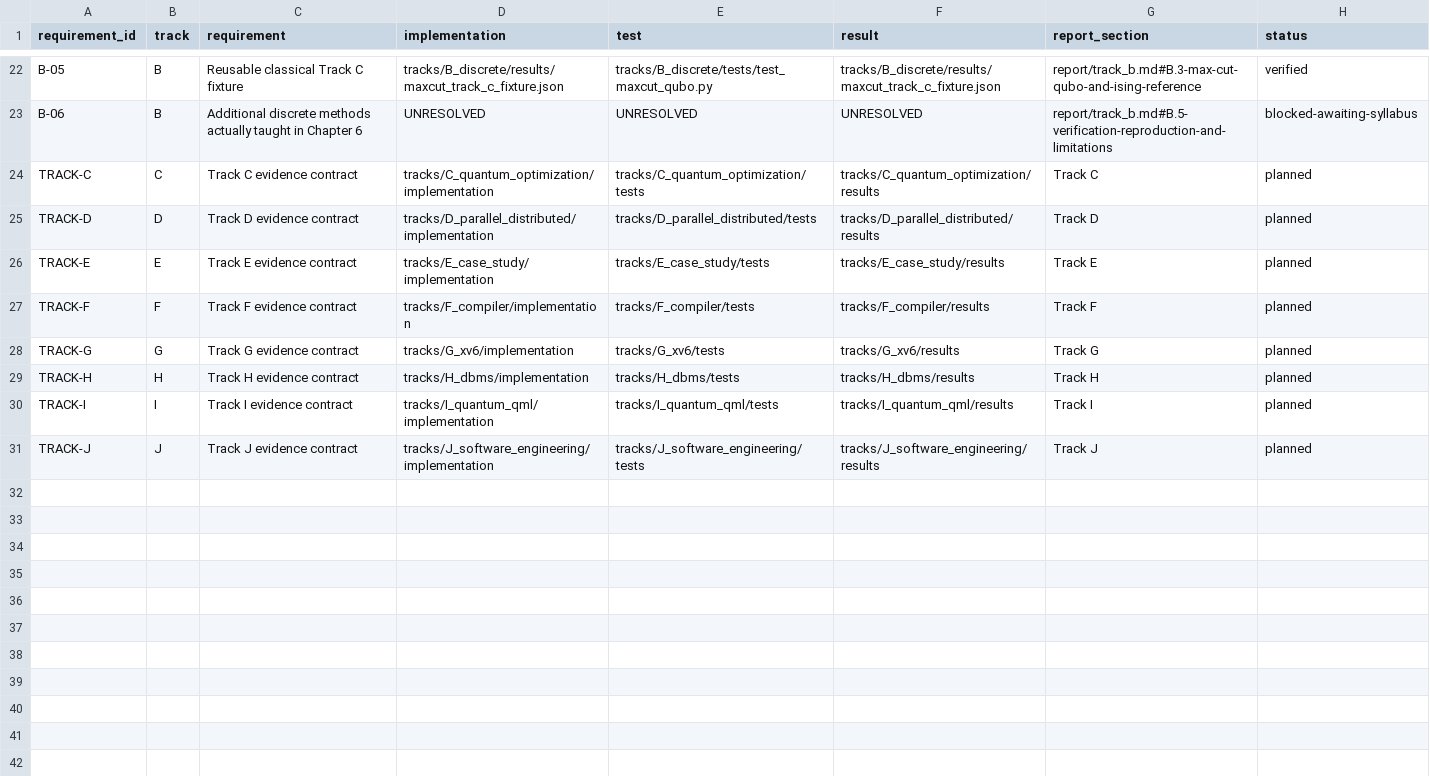
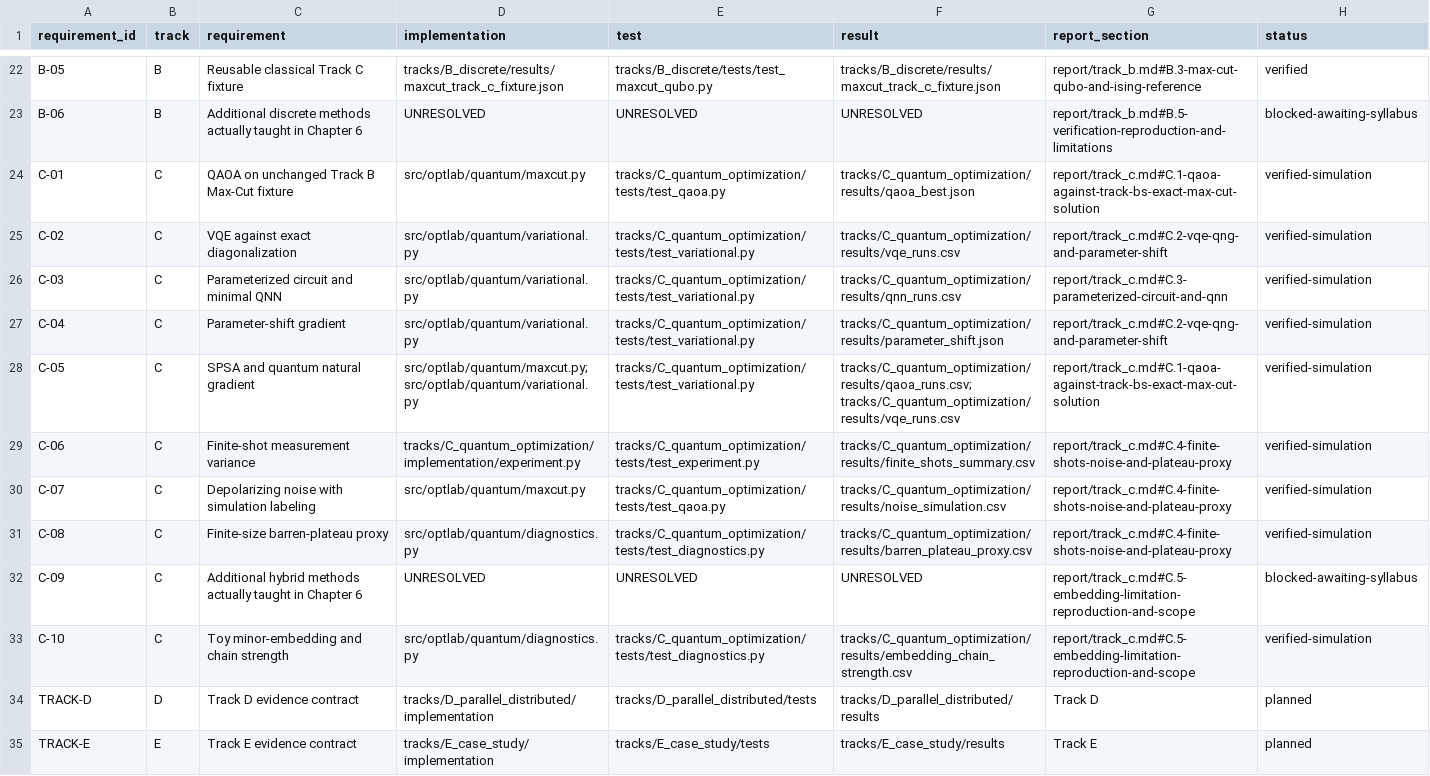
Before and after one commit to star-lord1234/OT_LAB8, a CSV file: coverage_matrix.csv, drawn as a sheet; only a part is shown, gaps mark what is left out; the shorter side is filled out with more unchanged rows; removed rows and columns are numbered as before the commit, all else as after; the diff names each change by its address in the sheet, - before the commit and + after, or states it on an @@ line.

Commit message:
[AI:Codex] Implement Track C quantum optimization

```diff
--- a/coverage_matrix.csv
+++ b/coverage_matrix.csv
-row 24: TRACK-C | C | Track C evidence contract | tracks/C_quantum_optimization/implementation | tracks/C_quantum_optimization/tests | tracks/C_quantum_optimization/results | Track C | planned
+row 24: C-01 | C | QAOA on unchanged Track B Max-Cut fixture | src/optlab/quantum/maxcut.py | tracks/C_quantum_optimization/tests/test_qaoa.py | tracks/C_quantum_optimization/results/qaoa_best.json | report/track_c.md#C.1-qaoa-against-track-bs-exact-max-cut-solution | verified-simulation
+row 25: C-02 | C | VQE against exact diagonalization | src/optlab/quantum/variational.py | tracks/C_quantum_optimization/tests/test_variational.py | tracks/C_quantum_optimization/results/vqe_runs.csv | report/track_c.md#C.2-vqe-qng-and-parameter-shift | verified-simulation
+row 26: C-03 | C | Parameterized circuit and minimal QNN | src/optlab/quantum/variational.py | tracks/C_quantum_optimization/tests/test_variational.py | tracks/C_quantum_optimization/results/qnn_runs.csv | report/track_c.md#C.3-parameterized-circuit-and-qnn | verified-simulation
+row 27: C-04 | C | Parameter-shift gradient | src/optlab/quantum/variational.py | tracks/C_quantum_optimization/tests/test_variational.py | tracks/C_quantum_optimization/results/parameter_shift.json | report/track_c.md#C.2-vqe-qng-and-parameter-shift | verified-simulation
+row 28: C-05 | C | SPSA and quantum natural gradient | src/optlab/quantum/maxcut.py; src/optlab/quantum/variational.py | tracks/C_quantum_optimization/tests/test_variational.py | tracks/C_quantum_optimization/results/qaoa_runs.csv; tracks/C_quantum_optimization/results/vqe_runs.csv | report/track_c.md#C.1-qaoa-against-track-bs-exact-max-cut-solution | verified-simulation
+row 29: C-06 | C | Finite-shot measurement variance | tracks/C_quantum_optimization/implementation/experiment.py | tracks/C_quantum_optimization/tests/test_experiment.py | tracks/C_quantum_optimization/results/finite_shots_summary.csv | report/track_c.md#C.4-finite-shots-noise-and-plateau-proxy | verified-simulation
+row 30: C-07 | C | Depolarizing noise with simulation labeling | src/optlab/quantum/maxcut.py | tracks/C_quantum_optimization/tests/test_qaoa.py | tracks/C_quantum_optimization/results/noise_simulation.csv | report/track_c.md#C.4-finite-shots-noise-and-plateau-proxy | verified-simulation
+row 31: C-08 | C | Finite-size barren-plateau proxy | src/optlab/quantum/diagnostics.py | tracks/C_quantum_optimization/tests/test_diagnostics.py | tracks/C_quantum_optimization/results/barren_plateau_proxy.csv | report/track_c.md#C.4-finite-shots-noise-and-plateau-proxy | verified-simulation
+row 32: C-09 | C | Additional hybrid methods actually taught in Chapter 6 | UNRESOLVED | UNRESOLVED | UNRESOLVED | report/track_c.md#C.5-embedding-limitation-reproduction-and-scope | blocked-awaiting-syllabus
+row 33: C-10 | C | Toy minor-embedding and chain strength | src/optlab/quantum/diagnostics.py | tracks/C_quantum_optimization/tests/test_diagnostics.py | tracks/C_quantum_optimization/results/embedding_chain_strength.csv | report/track_c.md#C.5-embedding-limitation-reproduction-and-scope | verified-simulation
```
Also changed, not shown: 53 other files.
